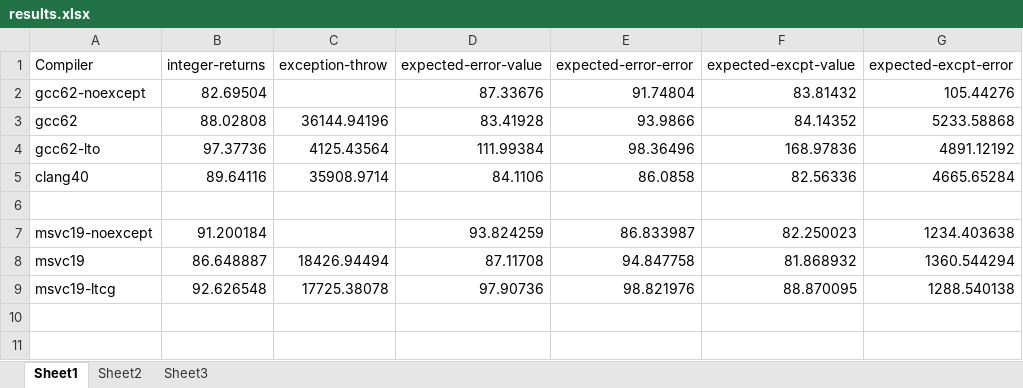
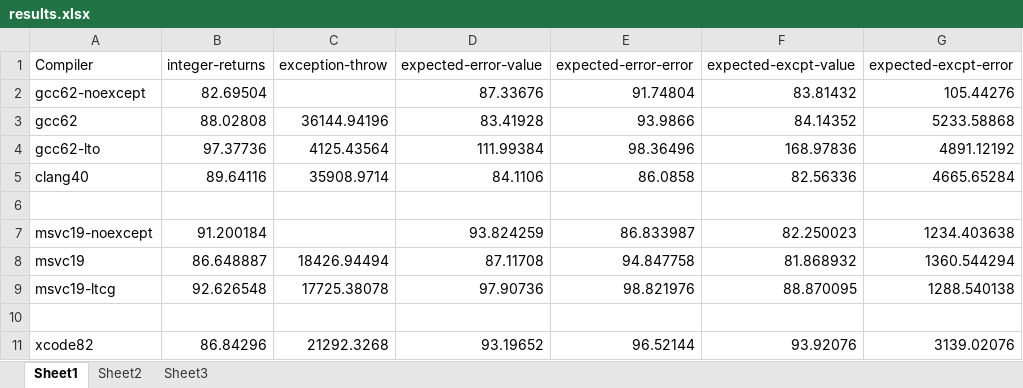
Before and after one commit to ned14/outcome, an Excel workbook: benchmark/results.xlsx, sheet Sheet1, drawn as a sheet; values as stored, in another font and other column widths than the file's, no borders; charts and pictures not drawn; the diff names each change by its address in the sheet, - before the commit and + after, or states it on an @@ line.

Commit message:
Added OS X benchmarks to graphs

```diff
--- a/benchmark/results.xlsx (sheet Sheet1)
+++ b/benchmark/results.xlsx (sheet Sheet1)
+row 10: (empty)
+row 11: xcode82 | 86.84296 | 21292.3268 | 93.19652 | 96.52144 | 93.92076 | 3139.02076
```
Also changed, not shown: charts or pictures, 2 other files.
